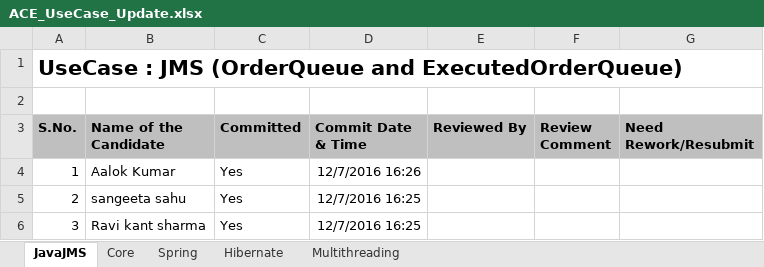
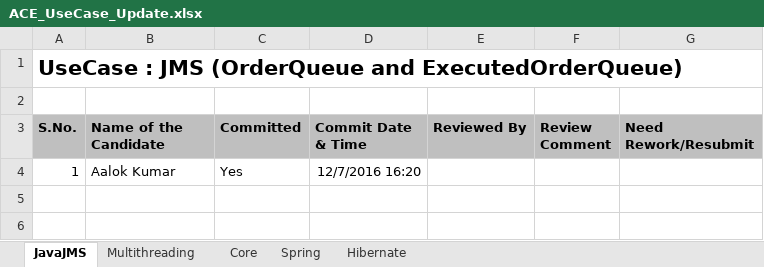
Before and after one commit to piyushutreja/java, an Excel workbook: ACE_UseCase_Update.xlsx, sheet JavaJMS, drawn as a sheet; values as stored, in another font and other column widths than the file's, no borders; the diff names each change by its address in the sheet, - before the commit and + after, or states it on an @@ line.

```diff
--- a/ACE_UseCase_Update.xlsx (sheet JavaJMS)
+++ b/ACE_UseCase_Update.xlsx (sheet JavaJMS)
@@ sheet tab order changed: JavaJMS | Multithreading | Core | Spring | Hibernate @@
-D4 (Commit Date & Time): 12/7/2016 16:26
+D4 (Commit Date & Time): 12/7/2016 16:20
-row 5: 2 | sangeeta sahu | Yes | 12/7/2016 16:25
-row 6: 3 | Ravi kant sharma | Yes | 12/7/2016 16:25
```
Also changed, not shown: sheet Multithreading.
